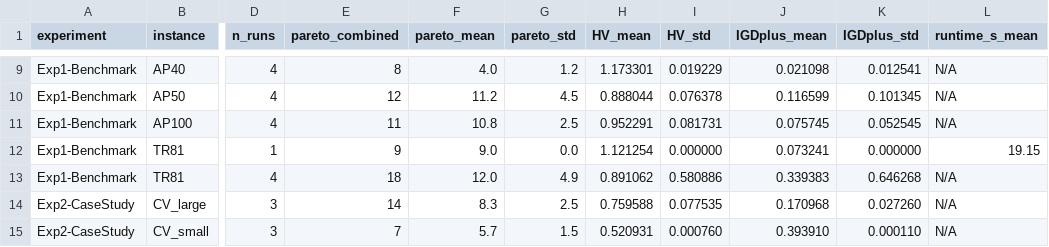
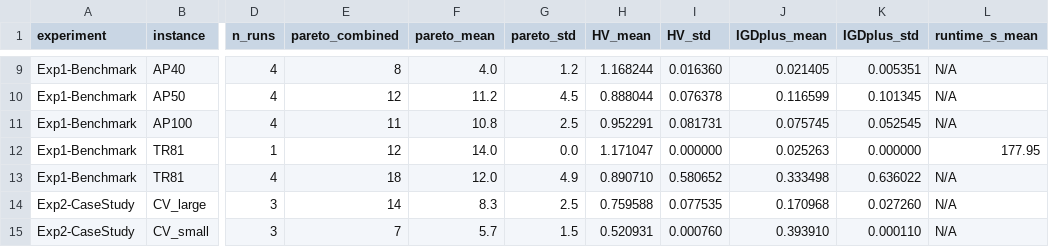
Before and after one commit to letangphuquy/cita26-drnd-flood-relief-central-vn, a CSV file: results/summary.csv, drawn as a sheet; only a part is shown, gaps mark what is left out; the diff covers the shown part only; the diff names each change by its address in the sheet, - before the commit and + after, or states it on an @@ line.

```diff
--- a/results/summary.csv
+++ b/results/summary.csv
-H9 (HV_mean): 1.173301
+H9 (HV_mean): 1.168244
-I9 (HV_std): 0.019229
+I9 (HV_std): 0.016360
-J9 (IGDplus_mean): 0.021098
+J9 (IGDplus_mean): 0.021405
-K9 (IGDplus_std): 0.012541
+K9 (IGDplus_std): 0.005351
-E12 (pareto_combined): 9
+E12 (pareto_combined): 12
-F12 (pareto_mean): 9.0
+F12 (pareto_mean): 14.0
-H12 (HV_mean): 1.121254
+H12 (HV_mean): 1.171047
-J12 (IGDplus_mean): 0.073241
+J12 (IGDplus_mean): 0.025263
-L12 (runtime_s_mean): 19.15
+L12 (runtime_s_mean): 177.95
-H13 (HV_mean): 0.891062
+H13 (HV_mean): 0.890710
-I13 (HV_std): 0.580886
+I13 (HV_std): 0.580652
-J13 (IGDplus_mean): 0.339383
+J13 (IGDplus_mean): 0.333498
-K13 (IGDplus_std): 0.646268
+K13 (IGDplus_std): 0.636022
```
Also changed, not shown: 29 edited cells elsewhere in this file, results/summary_exp1.csv, 20 other files.
